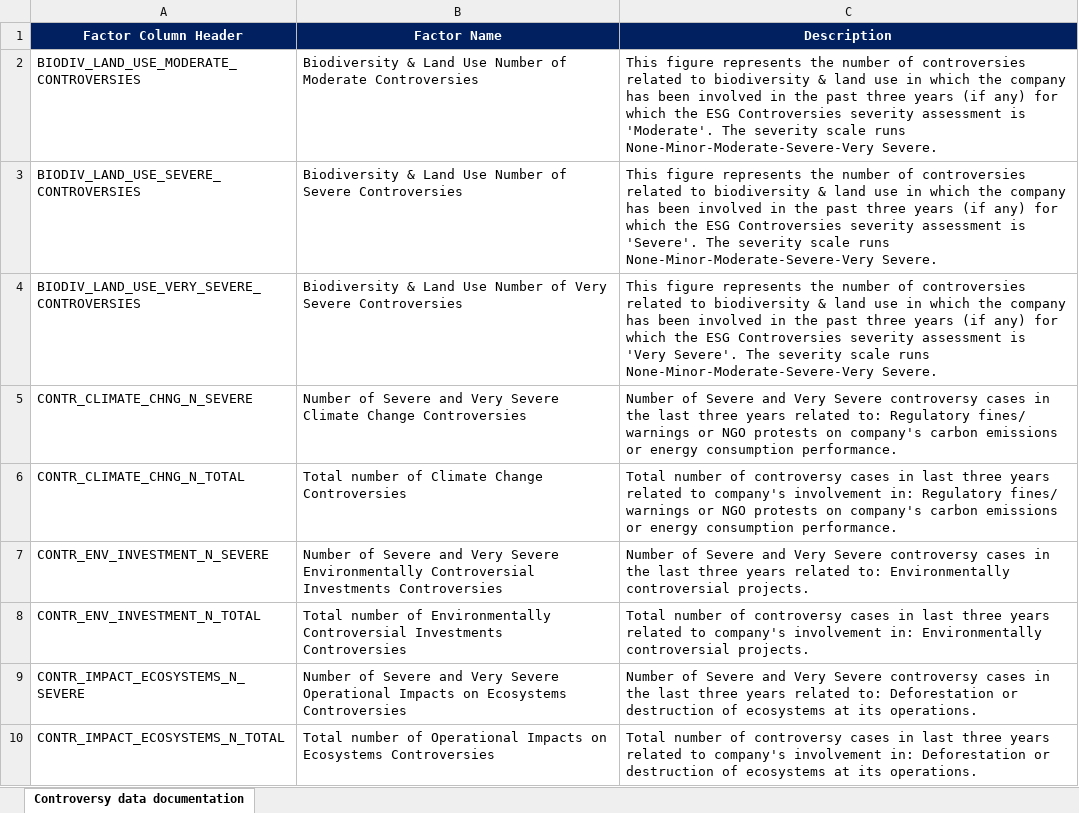
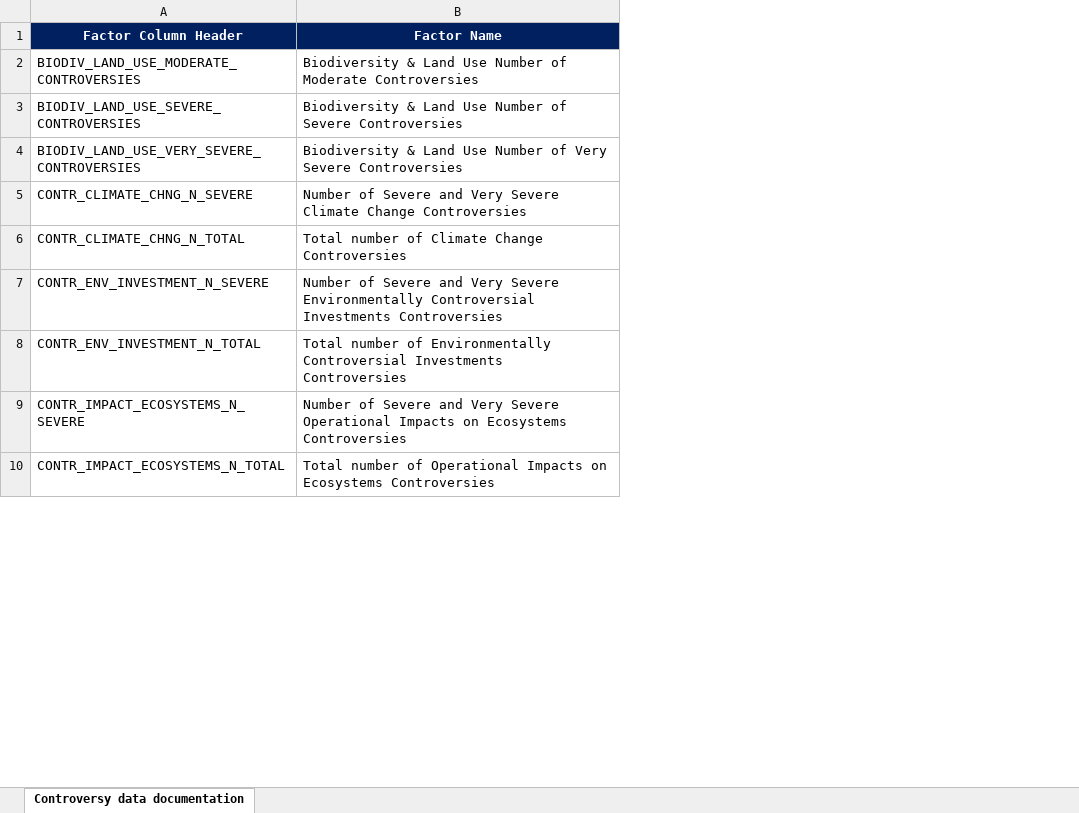
Before and after one commit to VictorienMarette/Statapp_Valuco, an Excel workbook: dictionnaire variables.xlsx, sheet Controversy data documentation, drawn as a sheet; only a part is shown; values as stored, in another font and other column widths than the file's, no borders; the diff names each change by its address in the sheet, - before the commit and + after, or states it on an @@ line.

```diff
--- a/dictionnaire variables.xlsx (sheet Controversy data documentation)
+++ b/dictionnaire variables.xlsx (sheet Controversy data documentation)
-column C (Description), rows 2-10: This figure represents the number of controversies related to biodiversity & land use in which the company has been involved in the past three years (if any) for which the ESG Controversies severity assessment is 'Moderate'. The severity scale runs None-Minor-Moderate-Severe-Very Severe. | This figure represents the number of controversies related to biodiversity & land use in which the company has been involved in the past three years (if any) for which the ESG Controversies severity assessment is 'Severe'. The severity scale runs None-Minor-Moderate-Severe-Very Severe. | This figure represents the number of controversies related to biodiversity & land use in which the company has been involved in the past three years (if any) for which the ESG Controversies severity assessment is 'Very Severe'. The severity scale runs None-Minor-Moderate-Severe-Very Severe. | Number of Severe and Very Severe controversy cases in the last three years related to: Regulatory fines/ warnings or NGO protests on company's carbon emissions or energy consumption performance. | Total number of controversy cases in last three years related to company's involvement in: Regulatory fines/ warnings or NGO protests on company's carbon emissions or energy consumption performance. | Number of Severe and Very Severe controversy cases in the last three years related to: Environmentally controversial projects. | Total number of controversy cases in last three years related to company's involvement in: Environmentally controversial projects. | Number of Severe and Very Severe controversy cases in the last three years related to: Deforestation or destruction of ecosystems at its operations. | Total number of controversy cases in last three years related to company's involvement in: Deforestation or destruction of ecosystems at its operations.
```
Also changed, not shown: 2 other files.
